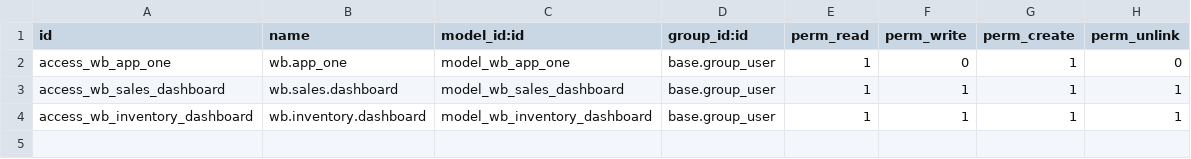
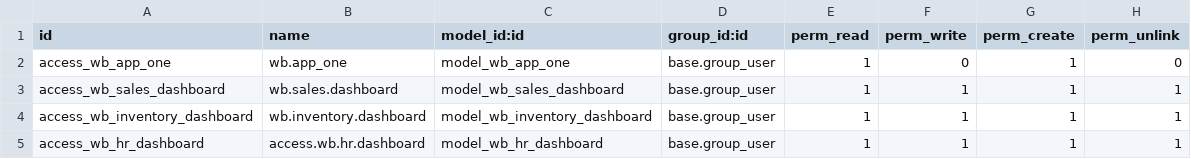
Before and after one commit to 3bdo-Gamal/odooNova, a CSV file: app_one/security/ir.model.access.csv, drawn as a sheet.

```diff
--- a/app_one/security/ir.model.access.csv
+++ b/app_one/security/ir.model.access.csv
@@ -4 +4,2 @@ access_wb_sales_dashboard,wb.sales.dashboard,model_wb_sales_dashboard,base.group
 access_wb_inventory_dashboard,wb.inventory.dashboard,model_wb_inventory_dashboard,base.group_user,1,1,1,1
+access_wb_hr_dashboard,access.wb.hr.dashboard,model_wb_hr_dashboard,base.group_user,1,1,1,1
```
Also changed, not shown: 6 other files.
